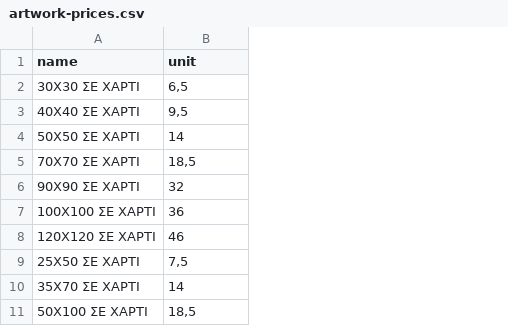
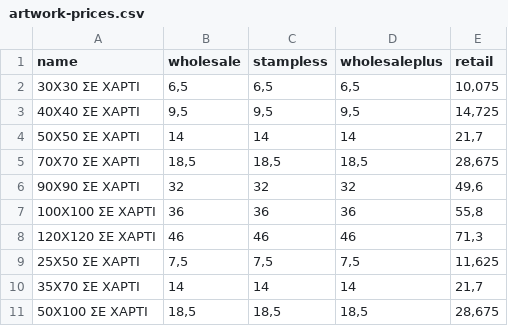
Before and after one commit to hcvinzo/pg-pricing, a CSV file: data-files/artwork-prices.csv, drawn as a sheet; only a part is shown; the diff names each change by its address in the sheet, - before the commit and + after, or states it on an @@ line.

```diff
--- a/data-files/artwork-prices.csv
+++ b/data-files/artwork-prices.csv
+column C (stampless), rows 2-11: 6,5 | 9,5 | 14 | 18,5 | 32 | 36 | 46 | 7,5 | 14 | 18,5
+column D (wholesaleplus), rows 2-11: 6,5 | 9,5 | 14 | 18,5 | 32 | 36 | 46 | 7,5 | 14 | 18,5
+column E (retail), rows 2-11: 10,075 | 14,725 | 21,7 | 28,675 | 49,6 | 55,8 | 71,3 | 11,625 | 21,7 | 28,675
-B1: unit
+B1: wholesale
```
Also changed, not shown: data-files/extra-services.csv, data-files/frame-prices.csv, 15 other files.
